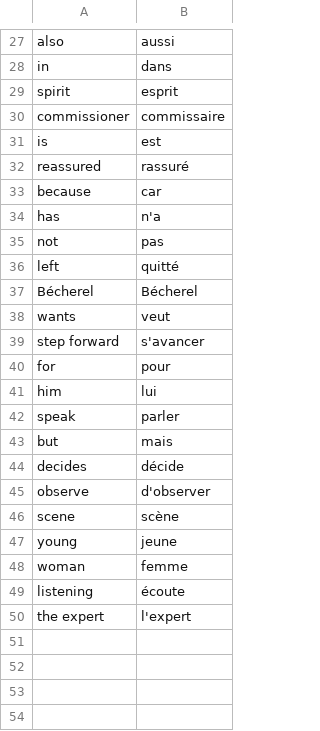
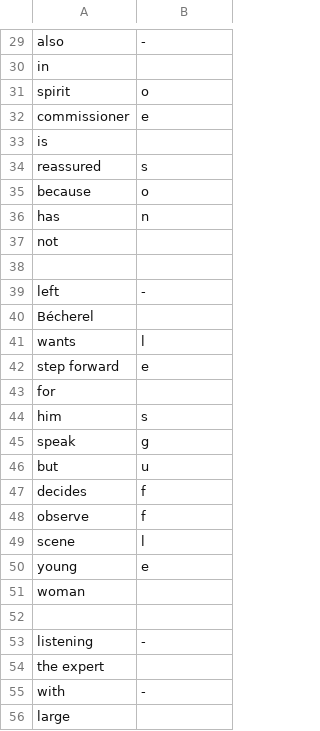
Before and after one commit to rolandm2017/langTool, a CSV file: photoToText/new_anki_deck-07-28.csv, drawn as a sheet; only a part is shown, gaps mark what is left out; addresses are those after the commit; the diff covers the shown part only; the diff names each change by its address in the sheet, - before the commit and + after, or states it on an @@ line.

```diff
--- a/photoToText/new_anki_deck-07-28.csv
+++ b/photoToText/new_anki_deck-07-28.csv
-B29: aussi
+B29: -
-B30: dans
+B30: (empty)
-B31: esprit
+B31: o
-B32: commissaire
+B32: e
-B33: est
+B33: (empty)
-B34: rassuré
+B34: s
-B35: car
+B35: o
-B36: n'a
+B36: n
-B37: pas
+B37: (empty)
+row 38: (empty)
-B39: quitté
+B39: -
-B40: Bécherel
+B40: (empty)
-B41: veut
+B41: l
-B42: s'avancer
+B42: e
-B43: pour
+B43: (empty)
-B44: lui
+B44: s
-B45: parler
+B45: g
-B46: mais
+B46: u
-B47: décide
+B47: f
-B48: d'observer
+B48: f
-B49: scène
+B49: l
-B50: jeune
+B50: e
-B51: femme
+B51: (empty)
+row 52: (empty)
-B53: écoute
+B53: -
-B54: l'expert
+B54: (empty)
+row 55: with | -
+row 56: large
```
Also changed, not shown: 49 added rows and 26 edited cells elsewhere in this file, 9 other files.
